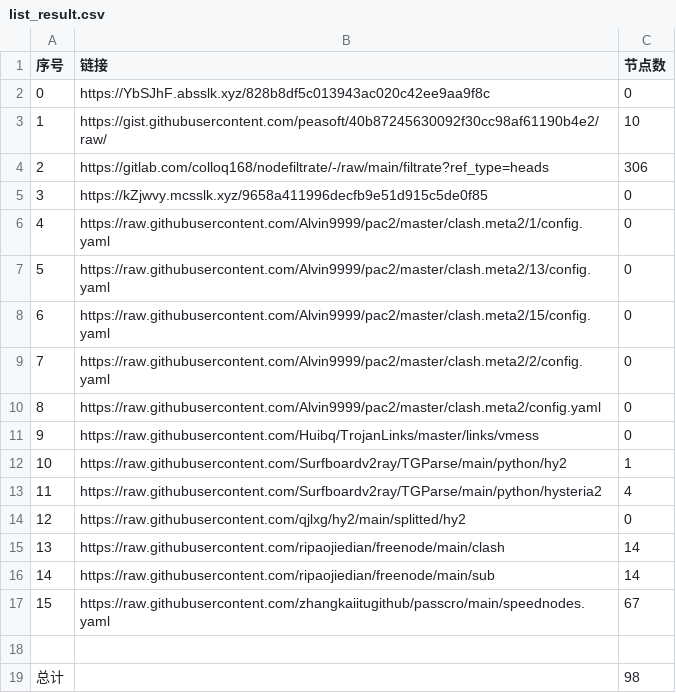
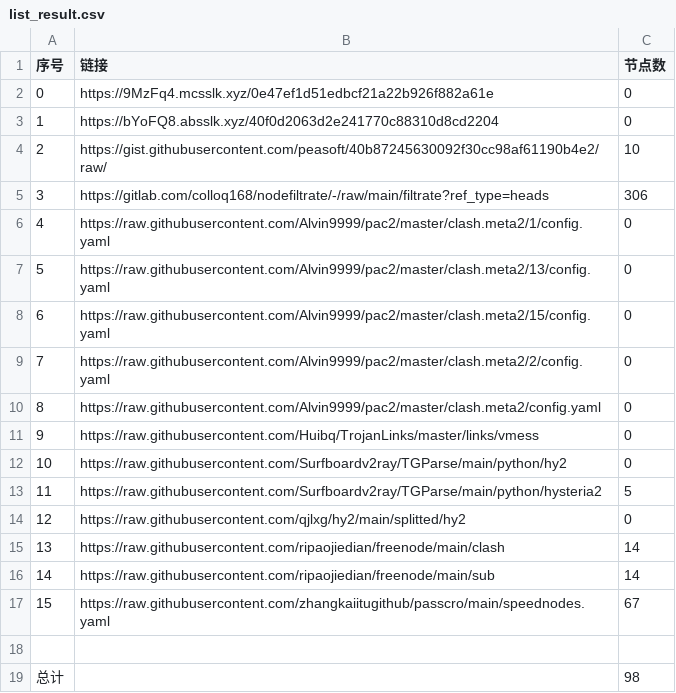
Before and after one commit to qiubei000/NoMoreWalls, a CSV file: list_result.csv, drawn as a sheet; removed rows and columns are numbered as before the commit, all else as after; the diff names each change by its address in the sheet, - before the commit and + after, or states it on an @@ line.

```diff
--- a/list_result.csv
+++ b/list_result.csv
+row 2: 0 | https://9MzFq4.mcsslk.xyz/0e47ef1d51edbcf21a22b926f882a61e | 0
@@ column A (序号) renumbered between rows 3 and 5 @@
-B3 (链接): https://YbSJhF.absslk.xyz/828b8df5c013943ac020c42ee9aa9f8c
+B3 (链接): https://bYoFQ8.absslk.xyz/40f0d2063d2e241770c88310d8cd2204
-row 5: 3 | https://kZjwvy.mcsslk.xyz/9658a411996decfb9e51d915c5de0f85 | 0
-C12 (节点数): 1
+C12 (节点数): 0
-C13 (节点数): 4
+C13 (节点数): 5
```
Also changed, not shown: 7 other files.
